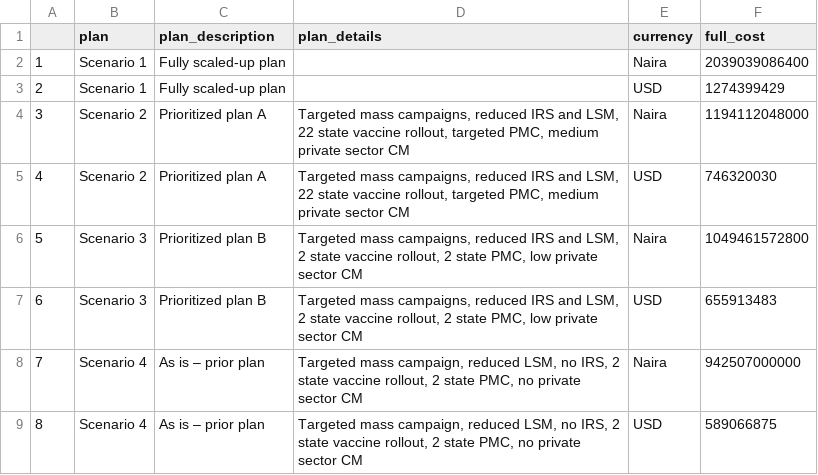
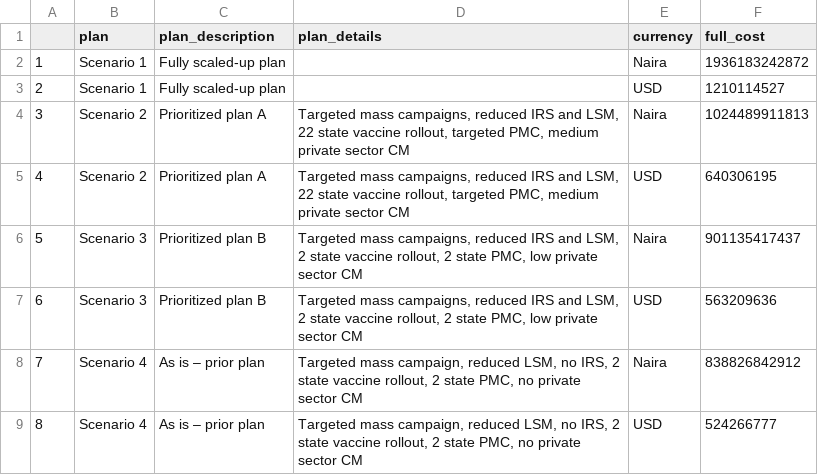
Before and after one commit to PATH-Global-Health/nigeria-budget-viz-tool, a CSV file: budget-viz-tool/working-data/total_cost_comparisons.csv, drawn as a sheet.

```diff
--- a/budget-viz-tool/working-data/total_cost_comparisons.csv
+++ b/budget-viz-tool/working-data/total_cost_comparisons.csv
@@ -1,9 +1,9 @@
 "","plan","plan_description","plan_details","currency","full_cost"
-"1","Scenario 1","Fully scaled-up plan"," ","Naira",2039039086400
-"2","Scenario 1","Fully scaled-up plan"," ","USD",1274399429
-"3","Scenario 2","Prioritized plan A","Targeted mass campaigns, reduced IRS and LSM, 22 state vaccine rollout, targeted PMC, medium private sector CM","Naira",1194112048000
-"4","Scenario 2","Prioritized plan A","Targeted mass campaigns, reduced IRS and LSM, 22 state vaccine rollout, targeted PMC, medium private sector CM","USD",746320030
-"5","Scenario 3","Prioritized plan B","Targeted mass campaigns, reduced IRS and LSM, 2 state vaccine rollout, 2 state PMC, low private sector CM","Naira",1049461572800
-"6","Scenario 3","Prioritized plan B","Targeted mass campaigns, reduced IRS and LSM, 2 state vaccine rollout, 2 state PMC, low private sector CM","USD",655913483
-"7","Scenario 4","As is – prior plan","Targeted mass campaign, reduced LSM, no IRS, 2 state vaccine rollout, 2 state PMC, no private sector CM","Naira",942507000000
-"8","Scenario 4","As is – prior plan","Targeted mass campaign, reduced LSM, no IRS, 2 state vaccine rollout, 2 state PMC, no private sector CM","USD",589066875
+"1","Scenario 1","Fully scaled-up plan"," ","Naira",1936183242872
+"2","Scenario 1","Fully scaled-up plan"," ","USD",1210114527
+"3","Scenario 2","Prioritized plan A","Targeted mass campaigns, reduced IRS and LSM, 22 state vaccine rollout, targeted PMC, medium private sector CM","Naira",1024489911813
+"4","Scenario 2","Prioritized plan A","Targeted mass campaigns, reduced IRS and LSM, 22 state vaccine rollout, targeted PMC, medium private sector CM","USD",640306195
+"5","Scenario 3","Prioritized plan B","Targeted mass campaigns, reduced IRS and LSM, 2 state vaccine rollout, 2 state PMC, low private sector CM","Naira",901135417437
+"6","Scenario 3","Prioritized plan B","Targeted mass campaigns, reduced IRS and LSM, 2 state vaccine rollout, 2 state PMC, low private sector CM","USD",563209636
+"7","Scenario 4","As is – prior plan","Targeted mass campaign, reduced LSM, no IRS, 2 state vaccine rollout, 2 state PMC, no private sector CM","Naira",838826842912
+"8","Scenario 4","As is – prior plan","Targeted mass campaign, reduced LSM, no IRS, 2 state vaccine rollout, 2 state PMC, no private sector CM","USD",524266777
```
Also changed, not shown: budget-viz-tool/working-data/amen_national_total_cost_summary.csv, budget-viz-tool/working-data/plan_comparison_costs.csv, 15 other files.
